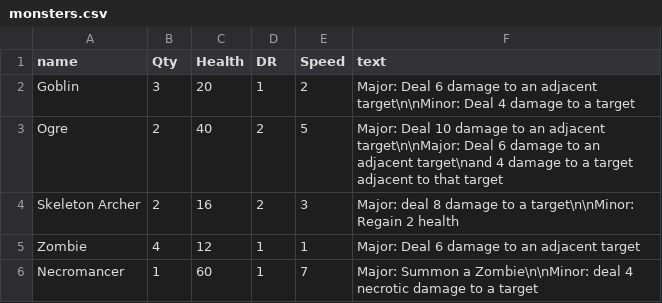
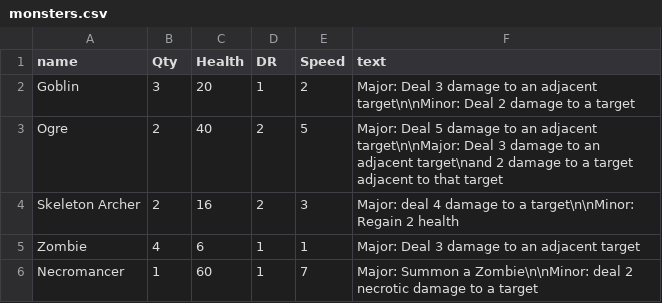
Before and after one commit to LCRPG/lcrpg, a CSV file: squib/cardfiles/monsters.csv, drawn as a sheet.

Commit message:
touch up monster numbers

```diff
--- a/squib/cardfiles/monsters.csv
+++ b/squib/cardfiles/monsters.csv
@@ -1,6 +1,6 @@
 name,Qty,Health,DR,Speed,text
-Goblin,3,20,1,2,Major: Deal 6 damage to an adjacent target\n\nMinor: Deal 4 damage to a target
-Ogre,2,40,2,5,Major: Deal 10 damage to an adjacent target\n\nMajor: Deal 6 damage to an adjacent target\nand 4 damage to a target adjacent to that target
-Skeleton Archer,2,16,2,3,Major: deal 8 damage to a target\n\nMinor: Regain 2 health
-Zombie,4,12,1,1,Major: Deal 6 damage to an adjacent target
-Necromancer,1,60,1,7,Major: Summon a Zombie\n\nMinor: deal 4 necrotic damage to a target
+Goblin,3,20,1,2,Major: Deal 3 damage to an adjacent target\n\nMinor: Deal 2 damage to a target
+Ogre,2,40,2,5,Major: Deal 5 damage to an adjacent target\n\nMajor: Deal 3 damage to an adjacent target\nand 2 damage to a target adjacent to that target
+Skeleton Archer,2,16,2,3,Major: deal 4 damage to a target\n\nMinor: Regain 2 health
+Zombie,4,6,1,1,Major: Deal 3 damage to an adjacent target
+Necromancer,1,60,1,7,Major: Summon a Zombie\n\nMinor: deal 2 necrotic damage to a target
```
